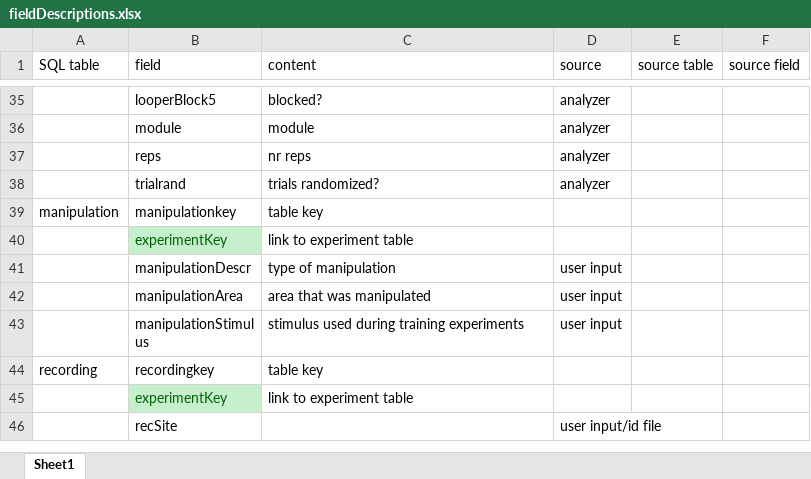
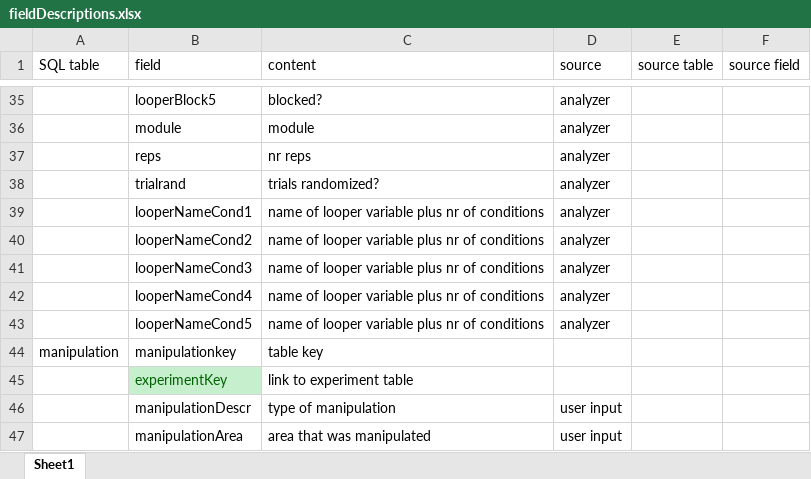
Before and after one commit to nielsenlabmbi/database, an Excel workbook: fieldDescriptions.xlsx, sheet Sheet1, drawn as a sheet; only a part is shown, gaps mark what is left out; the shorter side is filled out with more unchanged rows; values as stored, in another font and other column widths than the file's, no borders; the diff names each change by its address in the sheet, - before the commit and + after, or states it on an @@ line.

```diff
--- a/fieldDescriptions.xlsx (sheet Sheet1)
+++ b/fieldDescriptions.xlsx (sheet Sheet1)
+row 39:  | looperNameCond1 | name of looper variable plus nr of conditions | analyzer
+row 40:  | looperNameCond2 | name of looper variable plus nr of conditions | analyzer
+row 41:  | looperNameCond3 | name of looper variable plus nr of conditions | analyzer
+row 42:  | looperNameCond4 | name of looper variable plus nr of conditions | analyzer
+row 43:  | looperNameCond5 | name of looper variable plus nr of conditions | analyzer
```
Also changed, not shown: 3 other files.
